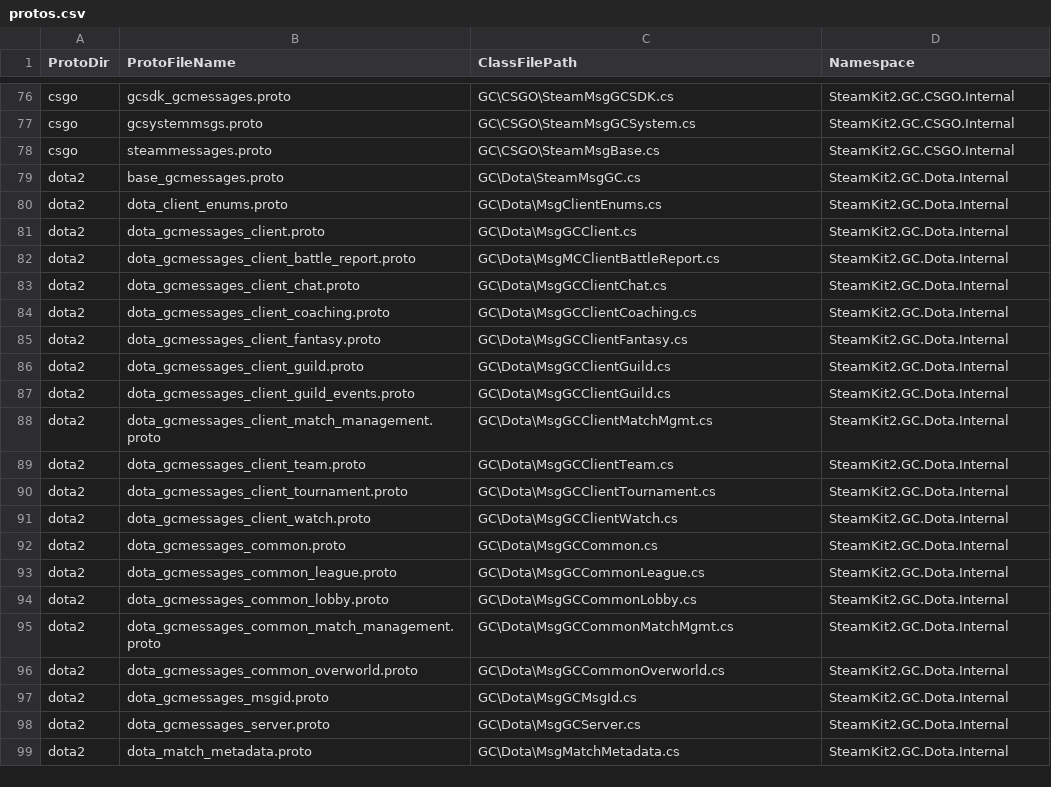
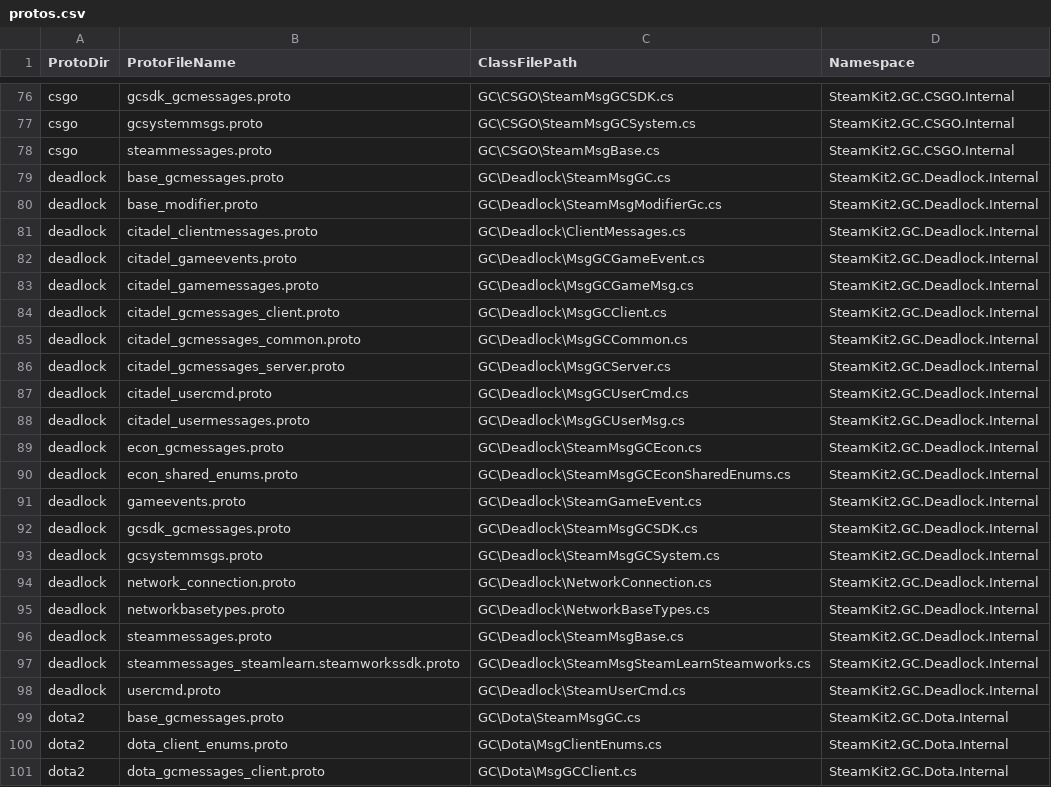
Before and after one commit to SteamRE/SteamKit, a CSV file: Resources/ProtobufGen/protos.csv, drawn as a sheet; only a part is shown, gaps mark what is left out; the shorter side is filled out with more unchanged rows; the diff names each change by its address in the sheet, - before the commit and + after, or states it on an @@ line.

Commit message:
Add Deadlock protobufs

```diff
--- a/Resources/ProtobufGen/protos.csv
+++ b/Resources/ProtobufGen/protos.csv
+row 79: deadlock | base_gcmessages.proto | GC\Deadlock\SteamMsgGC.cs | SteamKit2.GC.Deadlock.Internal
+row 80: deadlock | base_modifier.proto | GC\Deadlock\SteamMsgModifierGc.cs | SteamKit2.GC.Deadlock.Internal
+row 81: deadlock | citadel_clientmessages.proto | GC\Deadlock\ClientMessages.cs | SteamKit2.GC.Deadlock.Internal
+row 82: deadlock | citadel_gameevents.proto | GC\Deadlock\MsgGCGameEvent.cs | SteamKit2.GC.Deadlock.Internal
+row 83: deadlock | citadel_gamemessages.proto | GC\Deadlock\MsgGCGameMsg.cs | SteamKit2.GC.Deadlock.Internal
+row 84: deadlock | citadel_gcmessages_client.proto | GC\Deadlock\MsgGCClient.cs | SteamKit2.GC.Deadlock.Internal
+row 85: deadlock | citadel_gcmessages_common.proto | GC\Deadlock\MsgGCCommon.cs | SteamKit2.GC.Deadlock.Internal
+row 86: deadlock | citadel_gcmessages_server.proto | GC\Deadlock\MsgGCServer.cs | SteamKit2.GC.Deadlock.Internal
+row 87: deadlock | citadel_usercmd.proto | GC\Deadlock\MsgGCUserCmd.cs | SteamKit2.GC.Deadlock.Internal
+row 88: deadlock | citadel_usermessages.proto | GC\Deadlock\MsgGCUserMsg.cs | SteamKit2.GC.Deadlock.Internal
+row 89: deadlock | econ_gcmessages.proto | GC\Deadlock\SteamMsgGCEcon.cs | SteamKit2.GC.Deadlock.Internal
+row 90: deadlock | econ_shared_enums.proto | GC\Deadlock\SteamMsgGCEconSharedEnums.cs | SteamKit2.GC.Deadlock.Internal
+row 91: deadlock | gameevents.proto | GC\Deadlock\SteamGameEvent.cs | SteamKit2.GC.Deadlock.Internal
+row 92: deadlock | gcsdk_gcmessages.proto | GC\Deadlock\SteamMsgGCSDK.cs | SteamKit2.GC.Deadlock.Internal
+row 93: deadlock | gcsystemmsgs.proto | GC\Deadlock\SteamMsgGCSystem.cs | SteamKit2.GC.Deadlock.Internal
+row 94: deadlock | network_connection.proto | GC\Deadlock\NetworkConnection.cs | SteamKit2.GC.Deadlock.Internal
+row 95: deadlock | networkbasetypes.proto | GC\Deadlock\NetworkBaseTypes.cs | SteamKit2.GC.Deadlock.Internal
+row 96: deadlock | steammessages.proto | GC\Deadlock\SteamMsgBase.cs | SteamKit2.GC.Deadlock.Internal
+row 97: deadlock | steammessages_steamlearn.steamworkssdk.proto | GC\Deadlock\SteamMsgSteamLearnSteamworks.cs | SteamKit2.GC.Deadlock.Internal
+row 98: deadlock | usercmd.proto | GC\Deadlock\SteamUserCmd.cs | SteamKit2.GC.Deadlock.Internal
```
